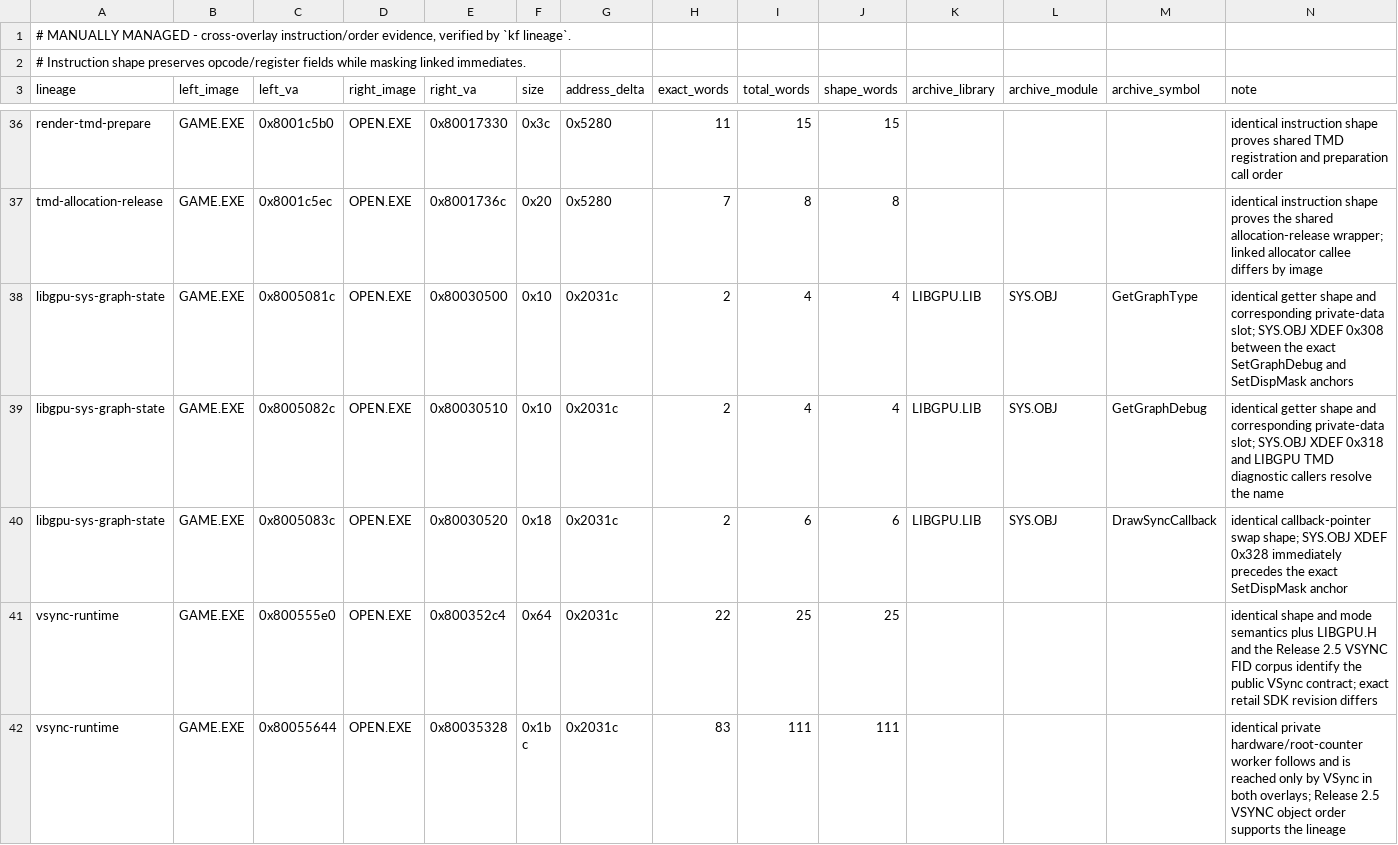
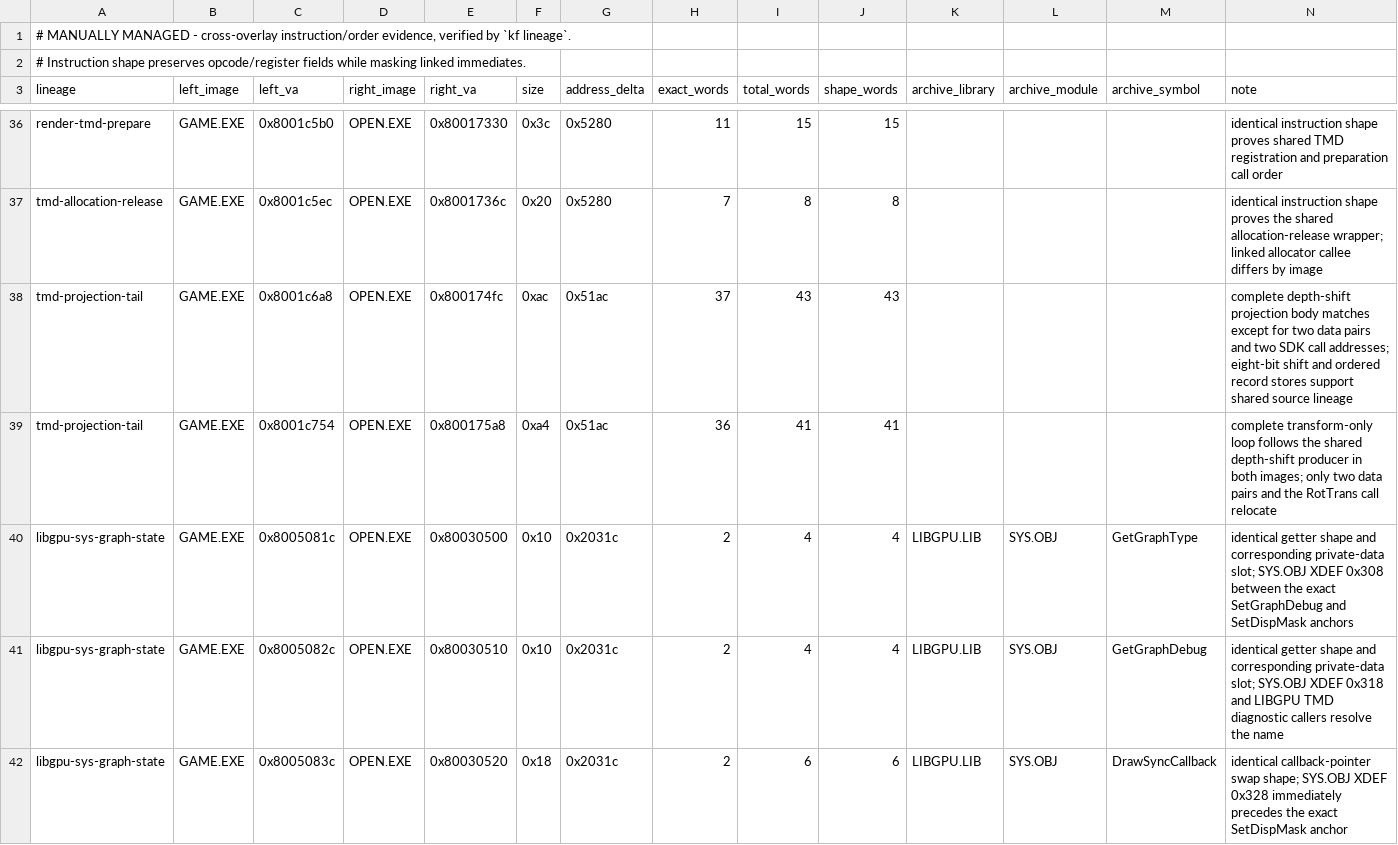
Before and after one commit to sushi-shi/kings-field-decomp, a TSV file: config/evidence/overlay_lineage.tsv, drawn as a sheet; only a part is shown, gaps mark what is left out; the shorter side is filled out with more unchanged rows.

```diff
--- a/config/evidence/overlay_lineage.tsv
+++ b/config/evidence/overlay_lineage.tsv
@@ -37,2 +37,4 @@ render-tmd-prepare	GAME.EXE	0x8001c5b0	OPEN.EXE	0x80017330	0x3c	0x5280	11	15	15
 tmd-allocation-release	GAME.EXE	0x8001c5ec	OPEN.EXE	0x8001736c	0x20	0x5280	7	8	8				identical instruction shape proves the shared allocation-release wrapper; linked allocator callee differs by image
+tmd-projection-tail	GAME.EXE	0x8001c6a8	OPEN.EXE	0x800174fc	0xac	0x51ac	37	43	43				complete depth-shift projection body matches except for two data pairs and two SDK call addresses; eight-bit shift and ordered record stores support shared source lineage
+tmd-projection-tail	GAME.EXE	0x8001c754	OPEN.EXE	0x800175a8	0xa4	0x51ac	36	41	41				complete transform-only loop follows the shared depth-shift producer in both images; only two data pairs and the RotTrans call relocate
 libgpu-sys-graph-state	GAME.EXE	0x8005081c	OPEN.EXE	0x80030500	0x10	0x2031c	2	4	4	LIBGPU.LIB	SYS.OBJ	GetGraphType	identical getter shape and corresponding private-data slot; SYS.OBJ XDEF 0x308 between the exact SetGraphDebug and SetDispMask anchors
```
Also changed, not shown: config/evidence/open_semantic_projection.tsv, config/match_baseline.tsv, 7 other files.
